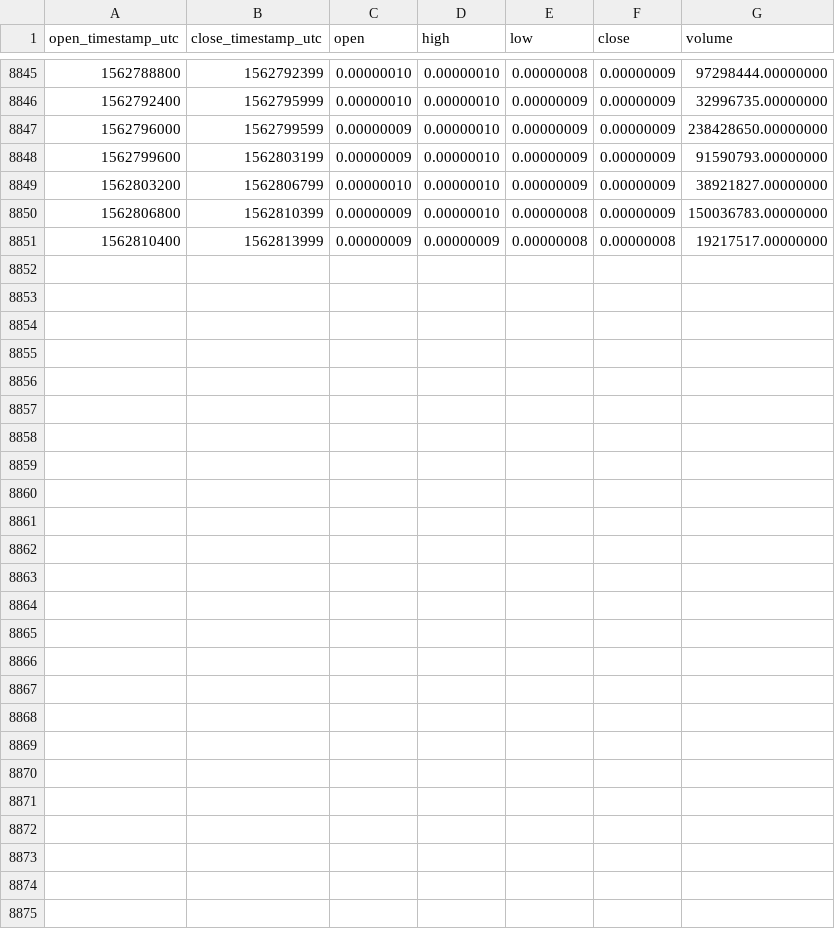
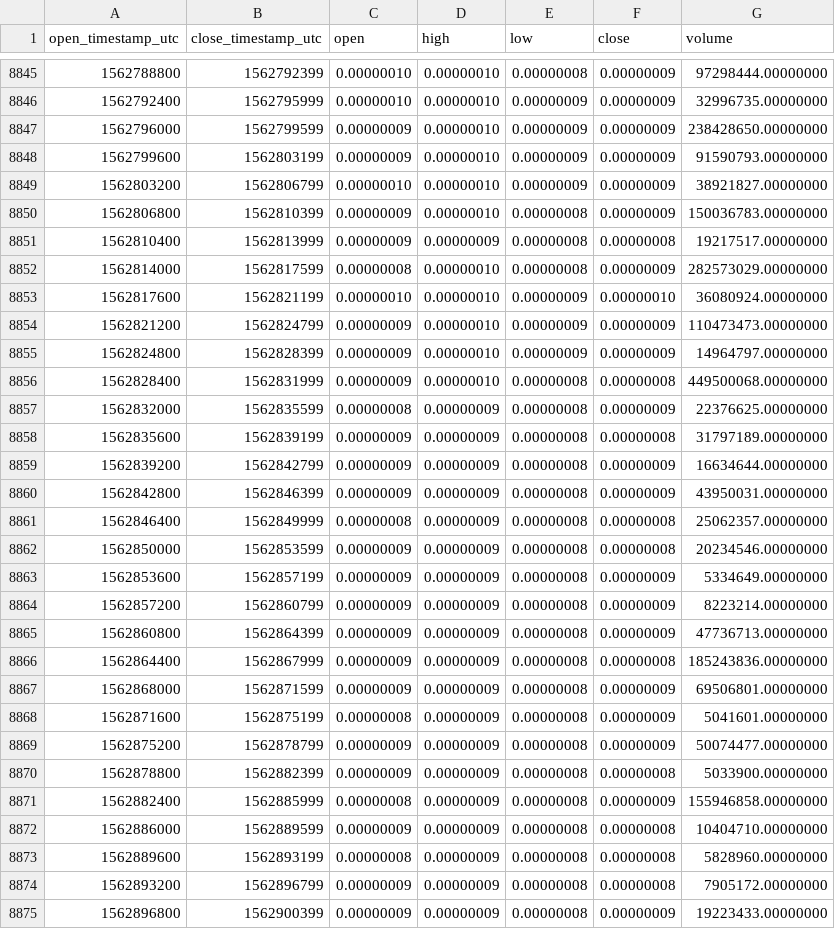
Before and after one commit to cryptobigbro/binance-DENTBTC, a CSV file: binance-DENTBTC-1h.csv, drawn as a sheet; only a part is shown, gaps mark what is left out; the diff names each change by its address in the sheet, - before the commit and + after, or states it on an @@ line.

Commit message:
Update OHLCV data.

```diff
--- a/binance-DENTBTC-1h.csv
+++ b/binance-DENTBTC-1h.csv
+row 8852: 1562814000 | 1562817599 | 0.00000008 | 0.00000010 | 0.00000008 | 0.00000009 | 282573029.00000000
+row 8853: 1562817600 | 1562821199 | 0.00000010 | 0.00000010 | 0.00000009 | 0.00000010 | 36080924.00000000
+row 8854: 1562821200 | 1562824799 | 0.00000009 | 0.00000010 | 0.00000009 | 0.00000009 | 110473473.00000000
+row 8855: 1562824800 | 1562828399 | 0.00000009 | 0.00000010 | 0.00000009 | 0.00000009 | 14964797.00000000
+row 8856: 1562828400 | 1562831999 | 0.00000009 | 0.00000010 | 0.00000008 | 0.00000008 | 449500068.00000000
+row 8857: 1562832000 | 1562835599 | 0.00000008 | 0.00000009 | 0.00000008 | 0.00000009 | 22376625.00000000
+row 8858: 1562835600 | 1562839199 | 0.00000009 | 0.00000009 | 0.00000008 | 0.00000008 | 31797189.00000000
+row 8859: 1562839200 | 1562842799 | 0.00000009 | 0.00000009 | 0.00000008 | 0.00000009 | 16634644.00000000
+row 8860: 1562842800 | 1562846399 | 0.00000009 | 0.00000009 | 0.00000008 | 0.00000009 | 43950031.00000000
+row 8861: 1562846400 | 1562849999 | 0.00000008 | 0.00000009 | 0.00000008 | 0.00000008 | 25062357.00000000
+row 8862: 1562850000 | 1562853599 | 0.00000009 | 0.00000009 | 0.00000008 | 0.00000008 | 20234546.00000000
+row 8863: 1562853600 | 1562857199 | 0.00000009 | 0.00000009 | 0.00000008 | 0.00000009 | 5334649.00000000
+row 8864: 1562857200 | 1562860799 | 0.00000009 | 0.00000009 | 0.00000008 | 0.00000009 | 8223214.00000000
+row 8865: 1562860800 | 1562864399 | 0.00000009 | 0.00000009 | 0.00000008 | 0.00000009 | 47736713.00000000
+row 8866: 1562864400 | 1562867999 | 0.00000009 | 0.00000009 | 0.00000008 | 0.00000008 | 185243836.00000000
+row 8867: 1562868000 | 1562871599 | 0.00000009 | 0.00000009 | 0.00000008 | 0.00000009 | 69506801.00000000
+row 8868: 1562871600 | 1562875199 | 0.00000008 | 0.00000009 | 0.00000008 | 0.00000009 | 5041601.00000000
+row 8869: 1562875200 | 1562878799 | 0.00000009 | 0.00000009 | 0.00000008 | 0.00000009 | 50074477.00000000
+row 8870: 1562878800 | 1562882399 | 0.00000009 | 0.00000009 | 0.00000008 | 0.00000008 | 5033900.00000000
+row 8871: 1562882400 | 1562885999 | 0.00000008 | 0.00000009 | 0.00000008 | 0.00000009 | 155946858.00000000
+row 8872: 1562886000 | 1562889599 | 0.00000009 | 0.00000009 | 0.00000008 | 0.00000008 | 10404710.00000000
+row 8873: 1562889600 | 1562893199 | 0.00000008 | 0.00000009 | 0.00000008 | 0.00000008 | 5828960.00000000
+row 8874: 1562893200 | 1562896799 | 0.00000009 | 0.00000009 | 0.00000008 | 0.00000008 | 7905172.00000000
+row 8875: 1562896800 | 1562900399 | 0.00000009 | 0.00000009 | 0.00000008 | 0.00000009 | 19223433.00000000
```
Also changed, not shown: binance-DENTBTC-1d.csv.
